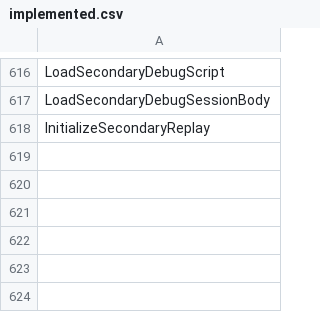
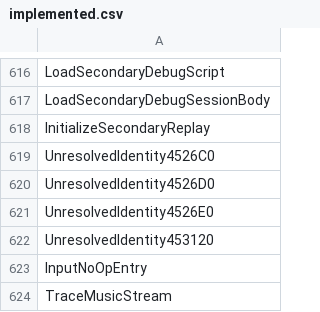
Before and after one commit to N0zoM1z0/th11, a CSV file: config/implemented.csv, drawn as a sheet; only a part is shown, gaps mark what is left out.

```diff
--- a/config/implemented.csv
+++ b/config/implemented.csv
@@ -618 +618,7 @@ LoadSecondaryDebugSessionBody
 InitializeSecondaryReplay
+UnresolvedIdentity4526C0
+UnresolvedIdentity4526D0
+UnresolvedIdentity4526E0
+UnresolvedIdentity453120
+InputNoOpEntry
+TraceMusicStream
```
Also changed, not shown: config/functions.csv, config/matches.csv, 8 other files.
